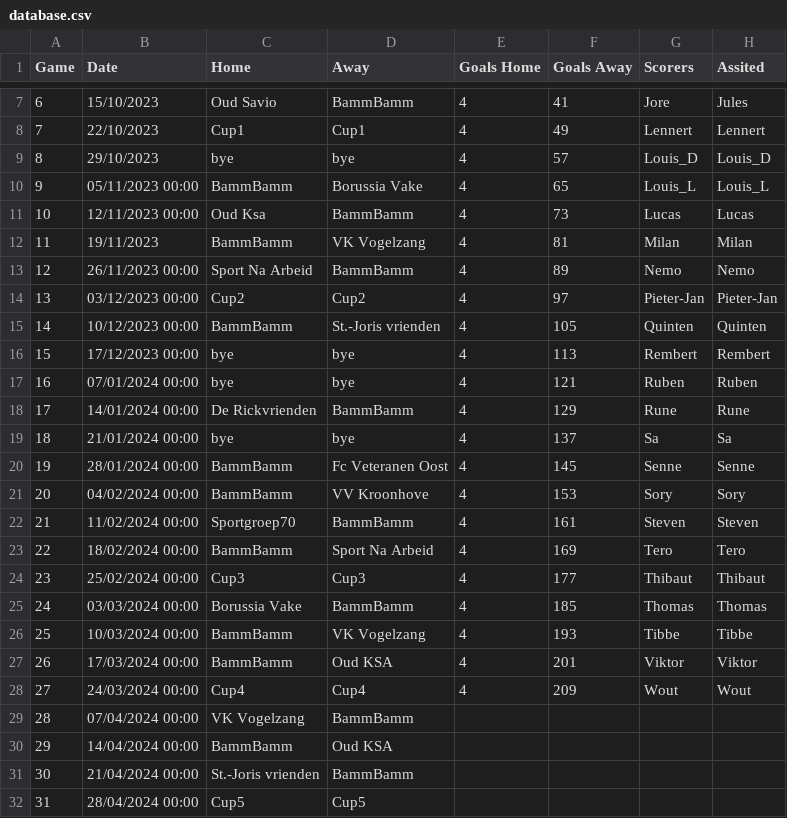
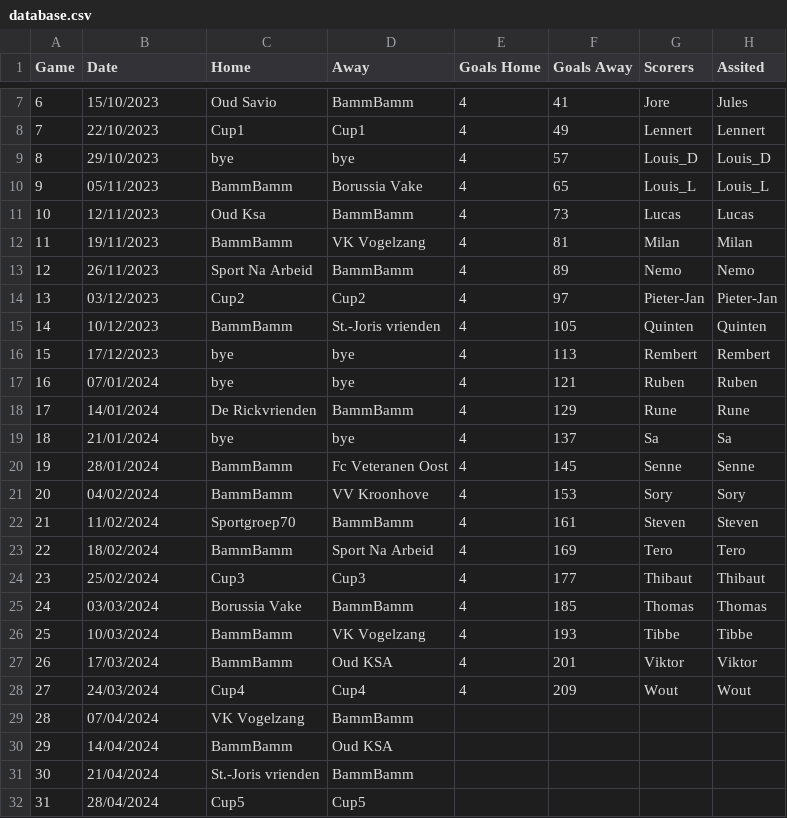
Before and after one commit to 01032213/website_bammbamm, a CSV file: Website_soccer_final/assets/database.csv, drawn as a sheet; only a part is shown, gaps mark what is left out; the diff names each change by its address in the sheet, - before the commit and + after, or states it on an @@ line.

Commit message:
Update database.csv
00:00 weggedaan

```diff
--- a/Website_soccer_final/assets/database.csv
+++ b/Website_soccer_final/assets/database.csv
-B10 (Date): 05/11/2023 00:00
+B10 (Date): 05/11/2023
-B11 (Date): 12/11/2023 00:00
+B11 (Date): 12/11/2023
-B13 (Date): 26/11/2023 00:00
+B13 (Date): 26/11/2023
-B14 (Date): 03/12/2023 00:00
+B14 (Date): 03/12/2023
-B15 (Date): 10/12/2023 00:00
+B15 (Date): 10/12/2023
-B16 (Date): 17/12/2023 00:00
+B16 (Date): 17/12/2023
-B17 (Date): 07/01/2024 00:00
+B17 (Date): 07/01/2024
-B18 (Date): 14/01/2024 00:00
+B18 (Date): 14/01/2024
-B19 (Date): 21/01/2024 00:00
+B19 (Date): 21/01/2024
-B20 (Date): 28/01/2024 00:00
+B20 (Date): 28/01/2024
-B21 (Date): 04/02/2024 00:00
+B21 (Date): 04/02/2024
-B22 (Date): 11/02/2024 00:00
+B22 (Date): 11/02/2024
-B23 (Date): 18/02/2024 00:00
+B23 (Date): 18/02/2024
-B24 (Date): 25/02/2024 00:00
+B24 (Date): 25/02/2024
-B25 (Date): 03/03/2024 00:00
+B25 (Date): 03/03/2024
-B26 (Date): 10/03/2024 00:00
+B26 (Date): 10/03/2024
-B27 (Date): 17/03/2024 00:00
+B27 (Date): 17/03/2024
-B28 (Date): 24/03/2024 00:00
+B28 (Date): 24/03/2024
-B29 (Date): 07/04/2024 00:00
+B29 (Date): 07/04/2024
-B30 (Date): 14/04/2024 00:00
+B30 (Date): 14/04/2024
-B31 (Date): 21/04/2024 00:00
+B31 (Date): 21/04/2024
-B32 (Date): 28/04/2024 00:00
+B32 (Date): 28/04/2024
```
